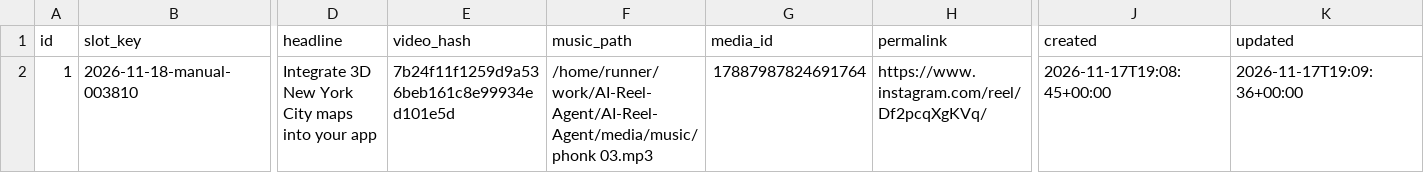
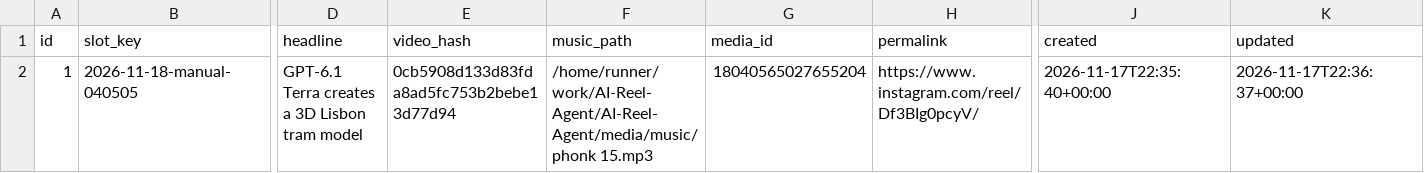
Before and after one commit to harshwardhansharma7005-crypto/AI-Reel-Agent, a CSV file: history/publication_history.csv, drawn as a sheet; only a part is shown, gaps mark what is left out; the diff names each change by its address in the sheet, - before the commit and + after, or states it on an @@ line.

Commit message:
Update publication history [skip ci]

```diff
--- a/history/publication_history.csv
+++ b/history/publication_history.csv
-B2 (slot_key): 2026-11-18-manual-003810
+B2 (slot_key): 2026-11-18-manual-040505
-D2 (headline): Integrate 3D New York City maps into your app
+D2 (headline): GPT-6.1 Terra creates a 3D Lisbon tram model
-E2 (video_hash): 7b24f11f1259d9a536beb161c8e99934ed101e5d
+E2 (video_hash): 0cb5908d133d83fda8ad5fc753b2bebe13d77d94
-F2 (music_path): /home/runner/work/AI-Reel-Agent/AI-Reel-Agent/media/music/phonk 03.mp3
+F2 (music_path): /home/runner/work/AI-Reel-Agent/AI-Reel-Agent/media/music/phonk 15.mp3
-G2 (media_id): 17887987824691764
+G2 (media_id): 18040565027655204
-H2 (permalink): https://www.instagram.com/reel/Df2pcqXgKVq/
+H2 (permalink): https://www.instagram.com/reel/Df3BIg0pcyV/
-J2 (created): 2026-11-17T19:08:45+00:00
+J2 (created): 2026-11-17T22:35:40+00:00
-K2 (updated): 2026-11-17T19:09:36+00:00
+K2 (updated): 2026-11-17T22:36:37+00:00
```
